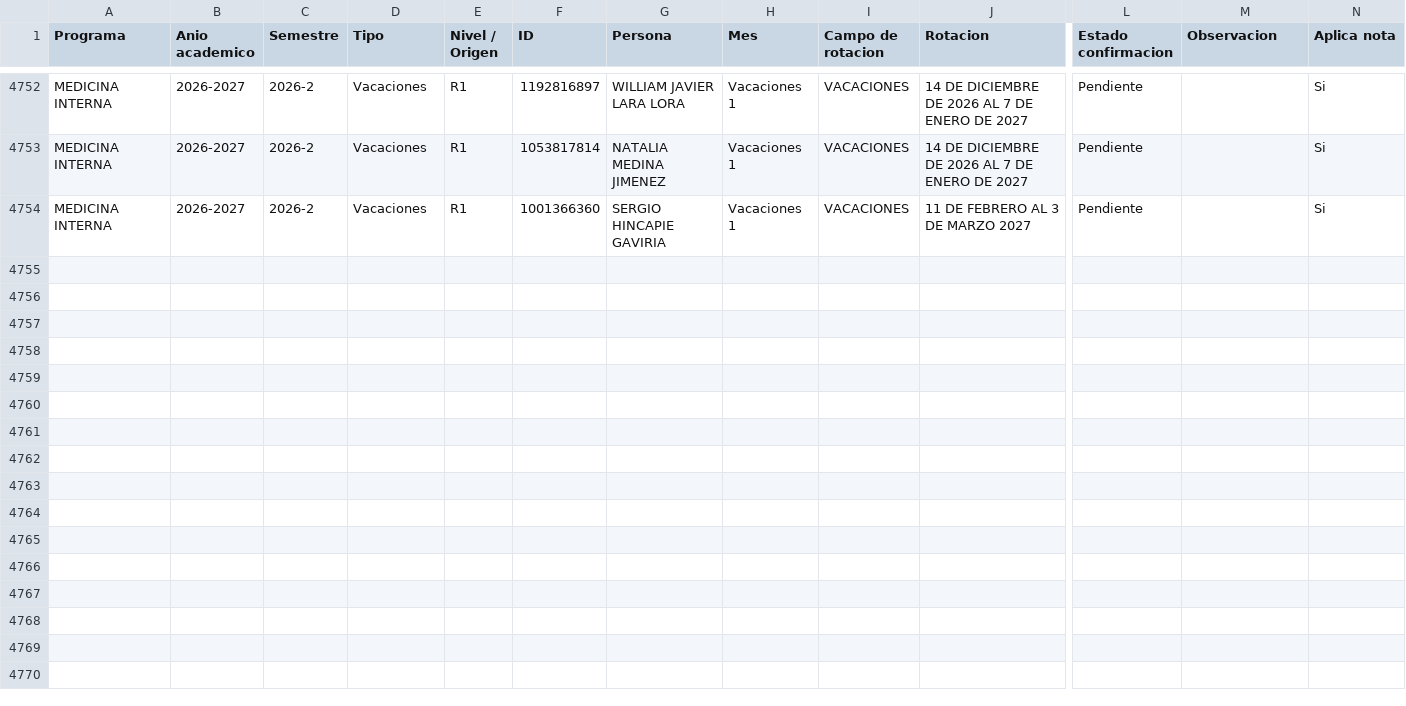
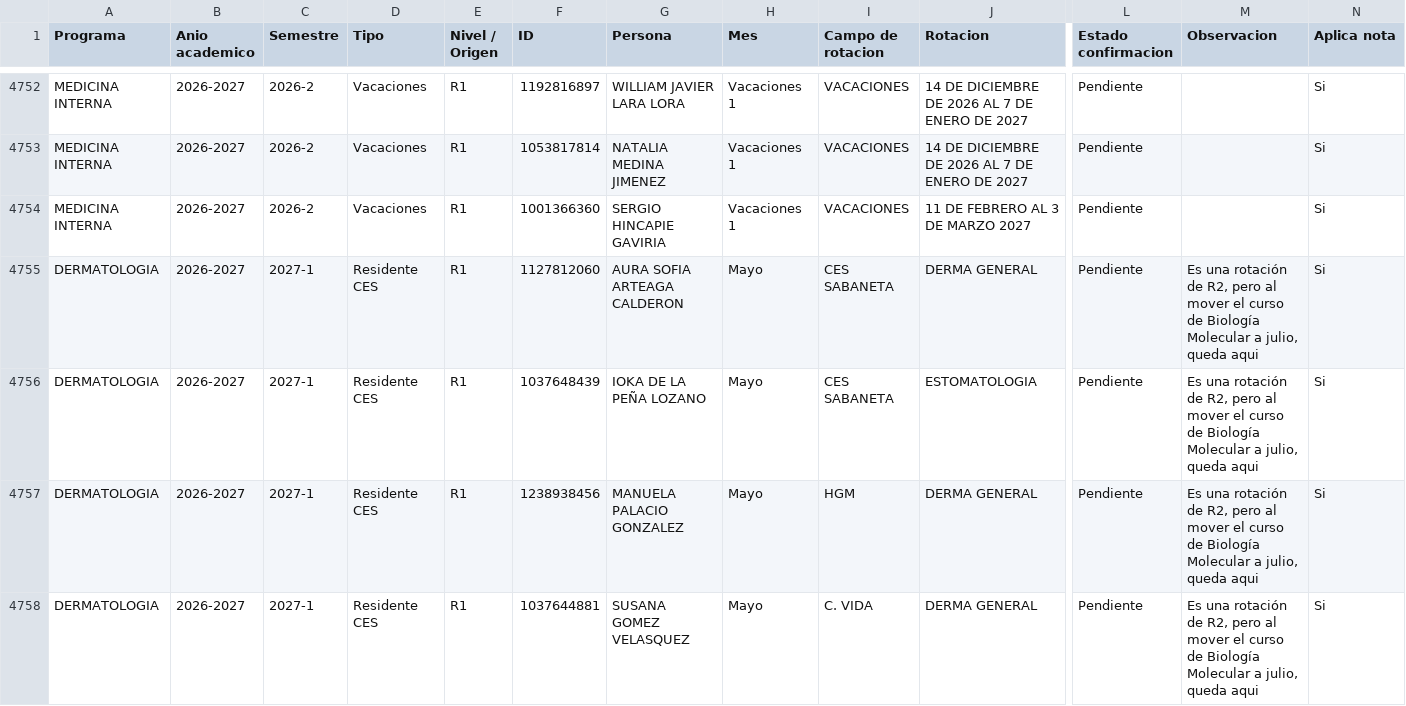
Before and after one commit to posgradosces/posgrados-ces, a CSV file: datos/BASE_GENERAL.csv, drawn as a sheet; only a part is shown, gaps mark what is left out; rows hold the shown columns only; the diff names each change by its address in the sheet, - before the commit and + after, or states it on an @@ line.

Commit message:
Actualización desde Google Sheets — 2026-09-09 21:41:03

```diff
--- a/datos/BASE_GENERAL.csv
+++ b/datos/BASE_GENERAL.csv
+row 4755: DERMATOLOGIA | 2026-2027 | 2027-1 | Residente CES | R1 | 1127812060 | AURA SOFIA ARTEAGA CALDERON | Mayo | CES SABANETA | DERMA GENERAL | Pendiente | Es una rotación de R2, pero al mover el curso de Biología Molecular a julio, queda aqui | Si
+row 4756: DERMATOLOGIA | 2026-2027 | 2027-1 | Residente CES | R1 | 1037648439 | IOKA DE LA PEÑA LOZANO | Mayo | CES SABANETA | ESTOMATOLOGIA | Pendiente | Es una rotación de R2, pero al mover el curso de Biología Molecular a julio, queda aqui | Si
+row 4757: DERMATOLOGIA | 2026-2027 | 2027-1 | Residente CES | R1 | 1238938456 | MANUELA PALACIO GONZALEZ | Mayo | HGM | DERMA GENERAL | Pendiente | Es una rotación de R2, pero al mover el curso de Biología Molecular a julio, queda aqui | Si
+row 4758: DERMATOLOGIA | 2026-2027 | 2027-1 | Residente CES | R1 | 1037644881 | SUSANA GOMEZ VELASQUEZ | Mayo | C. VIDA | DERMA GENERAL | Pendiente | Es una rotación de R2, pero al mover el curso de Biología Molecular a julio, queda aqui | Si
```
